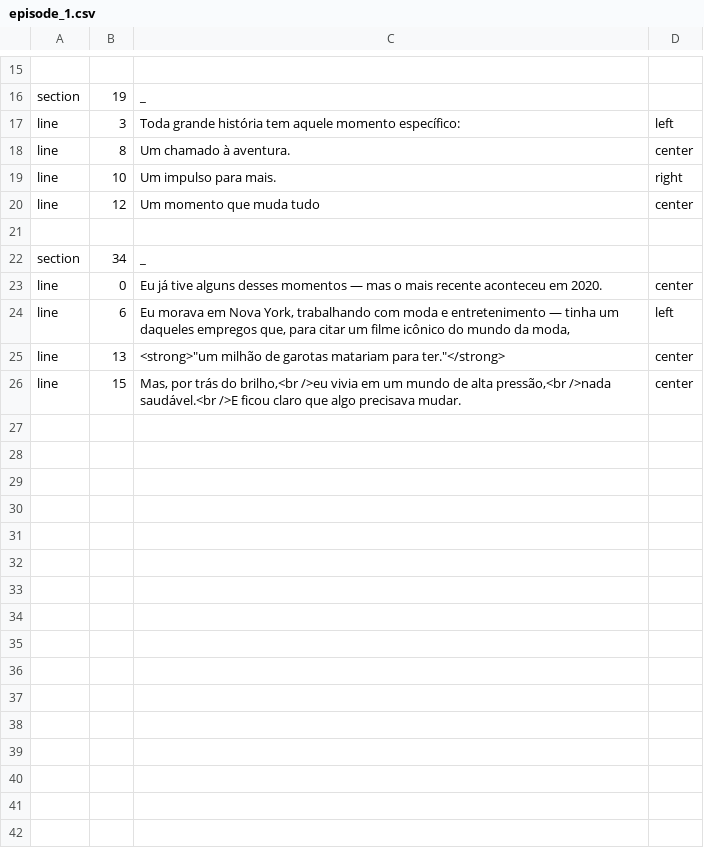
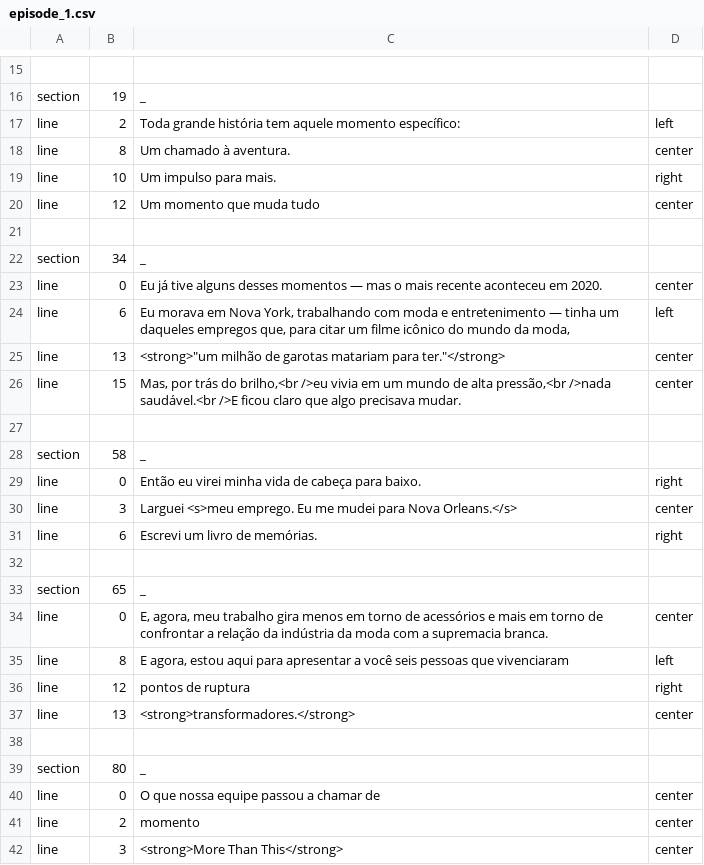
Before and after one commit to Jclavo/vox_media_clone, a CSV file: transcripts/episode_1.csv, drawn as a sheet; only a part is shown, gaps mark what is left out; the diff names each change by its address in the sheet, - before the commit and + after, or states it on an @@ line.

Commit message:
[x]: add transcripts

```diff
--- a/transcripts/episode_1.csv
+++ b/transcripts/episode_1.csv
-B17: 3
+B17: 2
+row 27: (empty)
+row 28: section | 58 | _
+row 29: line | 0 | Então eu virei minha vida de cabeça para baixo. | right
+row 30: line | 3 | Larguei <s>meu emprego. Eu me mudei para Nova Orleans.</s> | center
+row 31: line | 6 | Escrevi um livro de memórias. | right
+row 32: (empty)
+row 33: section | 65 | _
+row 34: line | 0 | E, agora, meu trabalho gira menos em torno de acessórios e mais em torno de confrontar a relação da indústria da moda com a supremacia branca. | center
+row 35: line | 8 | E agora, estou aqui para apresentar a você seis pessoas que vivenciaram | left
+row 36: line | 12 | pontos de ruptura | right
+row 37: line | 13 | <strong>transformadores.</strong> | center
+row 38: (empty)
+row 39: section | 80 | _
+row 40: line | 0 | O que nossa equipe passou a chamar de | center
+row 41: line | 2 | momento | center
+row 42: line | 3 | <strong>More Than This</strong> | center
```
